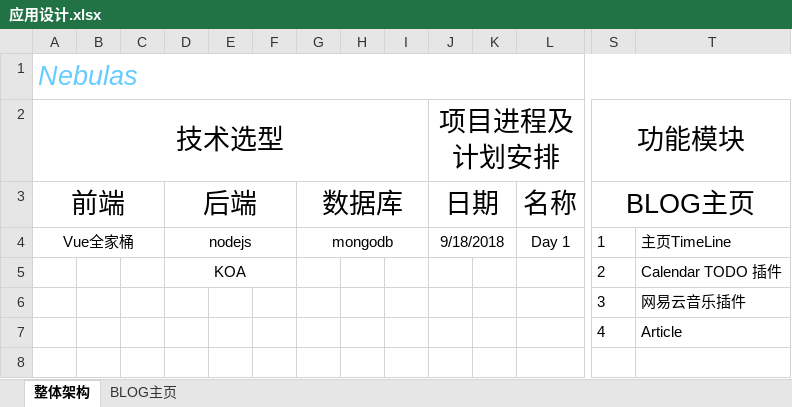
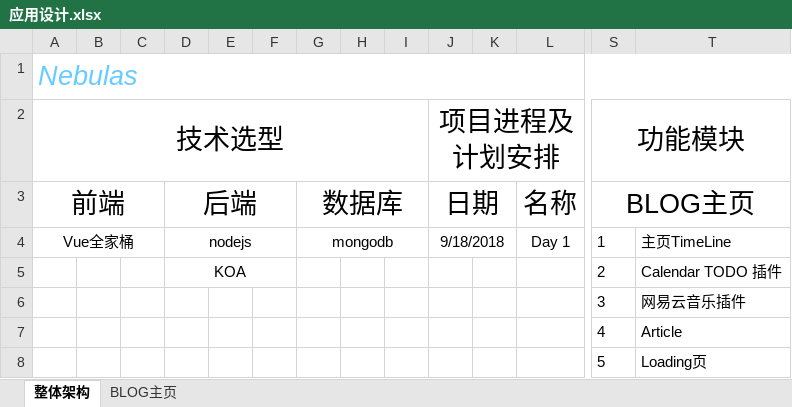
Before and after one commit to yyuru/Nebulas, an Excel workbook: DOC/应用设计.xlsx, sheet 整体架构, drawn as a sheet; only a part is shown, gaps mark what is left out; values as stored, in another font and other column widths than the file's, no borders; rows hold the shown columns only; the diff names each change by its address in the sheet, - before the commit and + after, or states it on an @@ line.

```diff
--- a/DOC/应用设计.xlsx (sheet 整体架构)
+++ b/DOC/应用设计.xlsx (sheet 整体架构)
+row 8:  |  |  |  |  |  |  |  |  |  |  |  | 5 | Loading页
```
Also changed, not shown: 2 other files.
